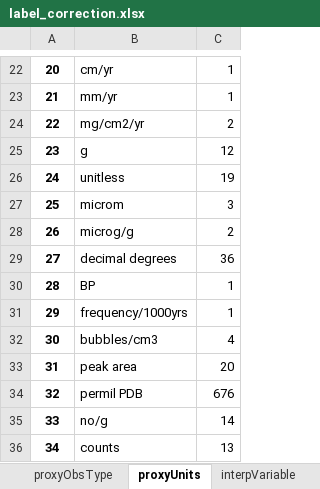
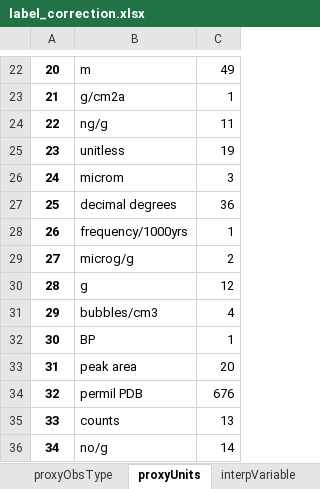
Before and after one commit to paleopresto/paleorec, an Excel workbook: creating_train_test_data/label_correction.xlsx, sheet proxyUnits, drawn as a sheet; only a part is shown, gaps mark what is left out; values as stored, in another font and other column widths than the file's, no borders; the diff covers the shown part only; the diff names each change by its address in the sheet, - before the commit and + after, or states it on an @@ line.

```diff
--- a/creating_train_test_data/label_correction.xlsx (sheet proxyUnits)
+++ b/creating_train_test_data/label_correction.xlsx (sheet proxyUnits)
-B22: cm/yr
+B22: m
-C22: 1
+C22: 49
-B23: mm/yr
+B23: g/cm2a
-B24: mg/cm2/yr
+B24: ng/g
-C24: 2
+C24: 11
-B25: g
+B25: unitless
-C25: 12
+C25: 19
-B26: unitless
+B26: microm
-C26: 19
+C26: 3
-B27: microm
+B27: decimal degrees
-C27: 3
+C27: 36
-B28: microg/g
+B28: frequency/1000yrs
-C28: 2
+C28: 1
-B29: decimal degrees
+B29: microg/g
-C29: 36
+C29: 2
-B30: BP
+B30: g
-C30: 1
+C30: 12
-B31: frequency/1000yrs
+B31: bubbles/cm3
-C31: 1
+C31: 4
-B32: bubbles/cm3
+B32: BP
-C32: 4
+C32: 1
-B35: no/g
+B35: counts
-C35: 14
+C35: 13
-B36: counts
+B36: no/g
-C36: 13
+C36: 14
```
Also changed, not shown: 31 edited cells elsewhere in this sheet, sheet proxyObsType, sheet inferredVariable, sheet interpVariable, sheet interpVarDet, sheet archiveTypes, sheet inferredVarUnits, 27 other files.
